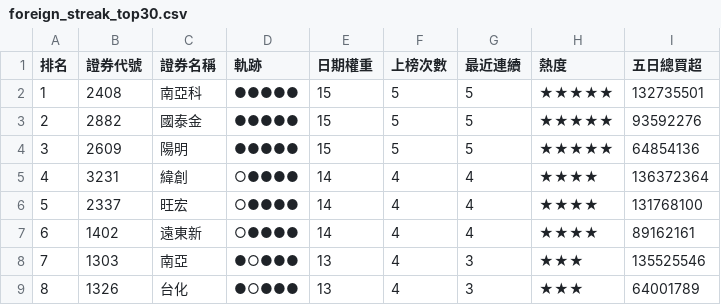
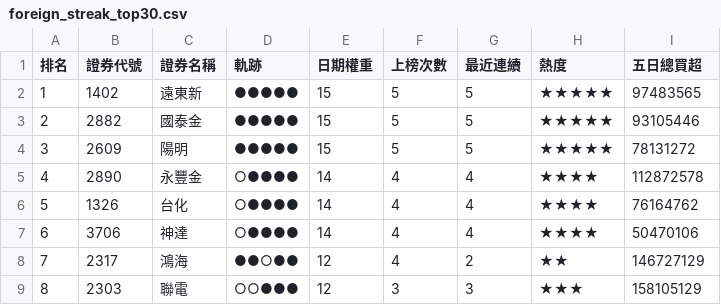
Before and after one commit to SongChiChuang/tw-stock-flow, a CSV file: reports/streak/foreign_streak_top30.csv, drawn as a sheet; only a part is shown; the diff covers the shown part only.

```diff
--- a/reports/streak/foreign_streak_top30.csv
+++ b/reports/streak/foreign_streak_top30.csv
@@ -1,9 +1,9 @@
 排名,證券代號,證券名稱,軌跡,日期權重,上榜次數,最近連續,熱度,五日總買超
-1,2408,南亞科,●●●●●,15,5,5,★★★★★,132735501
-2,2882,國泰金,●●●●●,15,5,5,★★★★★,93592276
-3,2609,陽明,●●●●●,15,5,5,★★★★★,64854136
-4,3231,緯創,○●●●●,14,4,4,★★★★,136372364
-5,2337,旺宏,○●●●●,14,4,4,★★★★,131768100
-6,1402,遠東新,○●●●●,14,4,4,★★★★,89162161
-7,1303,南亞,●○●●●,13,4,3,★★★,135525546
-8,1326,台化,●○●●●,13,4,3,★★★,64001789
+1,1402,遠東新,●●●●●,15,5,5,★★★★★,97483565
+2,2882,國泰金,●●●●●,15,5,5,★★★★★,93105446
+3,2609,陽明,●●●●●,15,5,5,★★★★★,78131272
+4,2890,永豐金,○●●●●,14,4,4,★★★★,112872578
+5,1326,台化,○●●●●,14,4,4,★★★★,76164762
+6,3706,神達,○●●●●,14,4,4,★★★★,50470106
+7,2317,鴻海,●●○●●,12,4,2,★★,146727129
+8,2303,聯電,○○●●●,12,3,3,★★★,158105129
```
Also changed, not shown: 147 edited cells elsewhere in this file, 6 other files.
